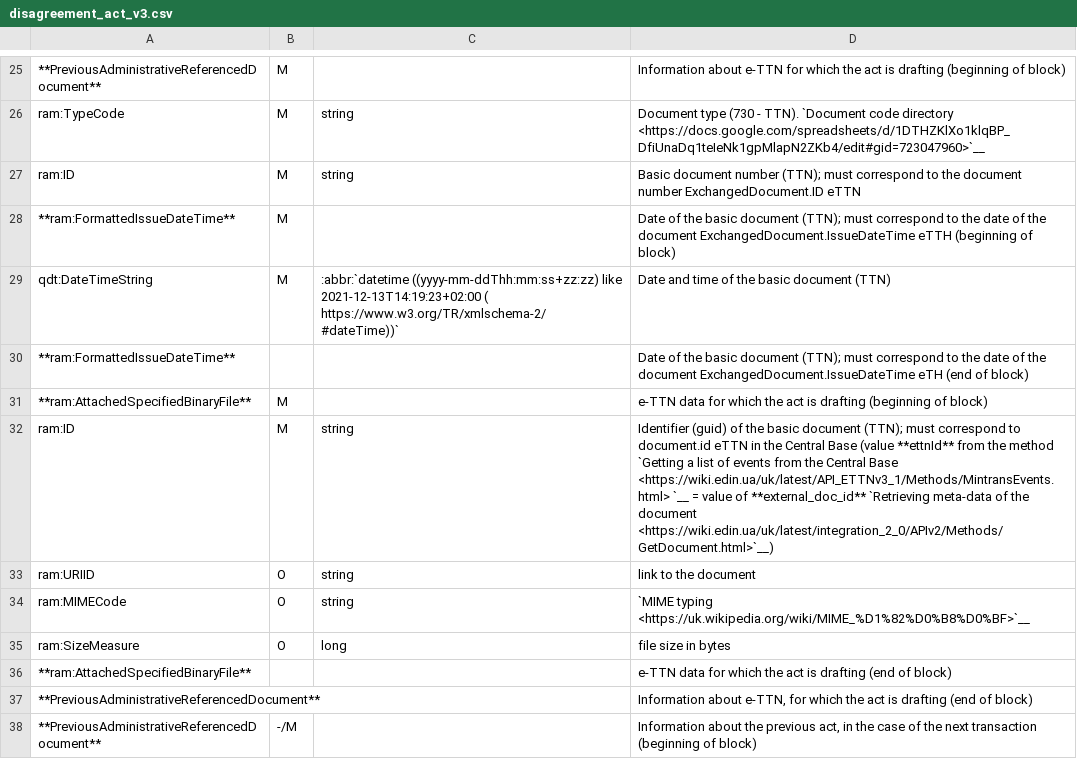
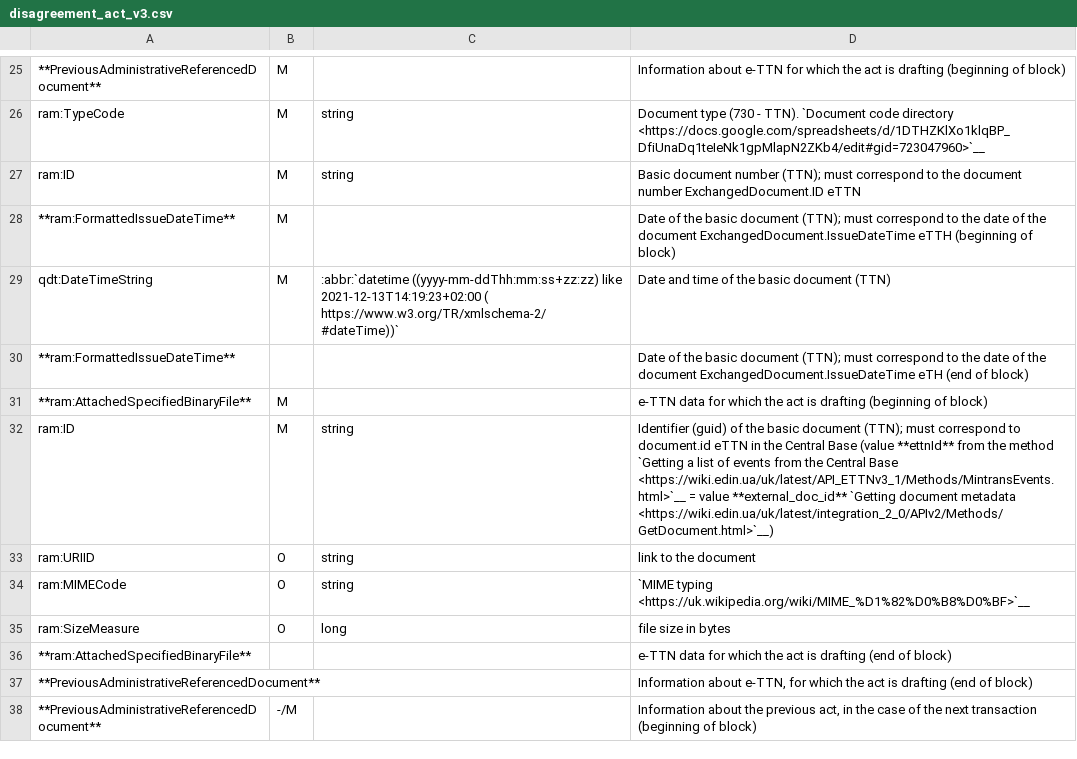
Before and after one commit to EDI-N/Docs_en, a CSV file: docs/Docs_ETTNv3/DISAGREEMENT_ACT/for_csv/disagreement_act_v3.csv, drawn as a sheet; only a part is shown, gaps mark what is left out.

```diff
--- a/docs/Docs_ETTNv3/DISAGREEMENT_ACT/for_csv/disagreement_act_v3.csv
+++ b/docs/Docs_ETTNv3/DISAGREEMENT_ACT/for_csv/disagreement_act_v3.csv
@@ -31,3 +31,3 @@ qdt:DateTimeString,M,:abbr:`datetime ((yyyy-mm-ddThh:mm:ss+zz:zz) like 2021-12-1
 **ram:AttachedSpecifiedBinaryFile**,M,, e-TTN data for which the act is drafting (beginning of block)
-ram:ID,M,string,Identifier (guid) of the basic document (TTN); must correspond to document.id eTTN in the Central Base (value **ettnId** from the method `Getting a list of events from the Central Base <https://wiki.edin.ua/uk/latest/API_ETTNv3_1/Methods/MintransEvents.html> `__ = value of **external_doc_id** `Retrieving meta-data of the document <https://wiki.edin.ua/uk/latest/integration_2_0/APIv2/Methods/GetDocument.html>`__)
+ram:ID,M,string,Identifier (guid) of the basic document (TTN); must correspond to document.id eTTN in the Central Base (value **ettnId** from the method `Getting a list of events from the Central Base <https://wiki.edin.ua/uk/latest/API_ETTNv3_1/Methods/MintransEvents.html>`__ = value **external_doc_id** `Getting document metadata <https://wiki.edin.ua/uk/latest/integration_2_0/APIv2/Methods/GetDocument.html>`__)
 ram:URIID,O,string, link to the document
```
Also changed, not shown: 7 other files.
